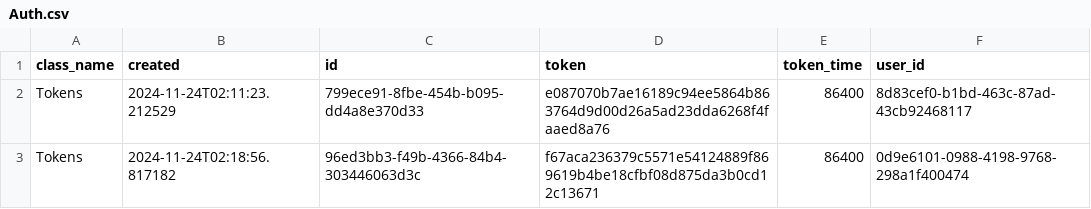
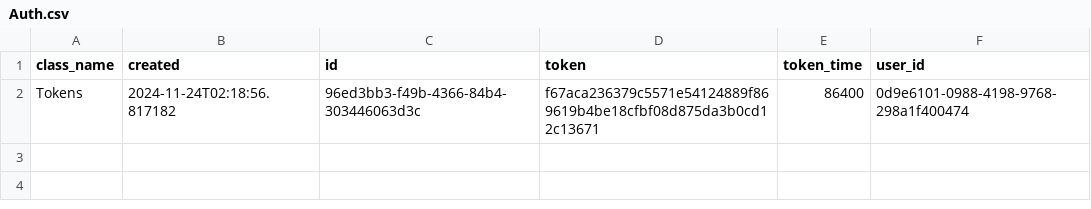
Before and after one commit to MoedCode/Task_Manager, a CSV file: tasks/Auth.csv, drawn as a sheet.

```diff
--- a/tasks/Auth.csv
+++ b/tasks/Auth.csv
@@ -1,3 +1,2 @@
 class_name,created,id,token,token_time,user_id
-Tokens,2024-11-24T02:11:23.212529,799ece91-8fbe-454b-b095-dd4a8e370d33,e087070b7ae16189c94ee5864b863764d9d00d26a5ad23dda6268f4faaed8a76,86400,8d83cef0-b1bd-463c-87ad-43cb92468117
 Tokens,2024-11-24T02:18:56.817182,96ed3bb3-f49b-4366-84b4-303446063d3c,f67aca236379c5571e54124889f869619b4be18cfbf08d875da3b0cd12c13671,86400,0d9e6101-0988-4198-9768-298a1f400474
```
Also changed, not shown: tasks/Users.csv, 9 other files.
